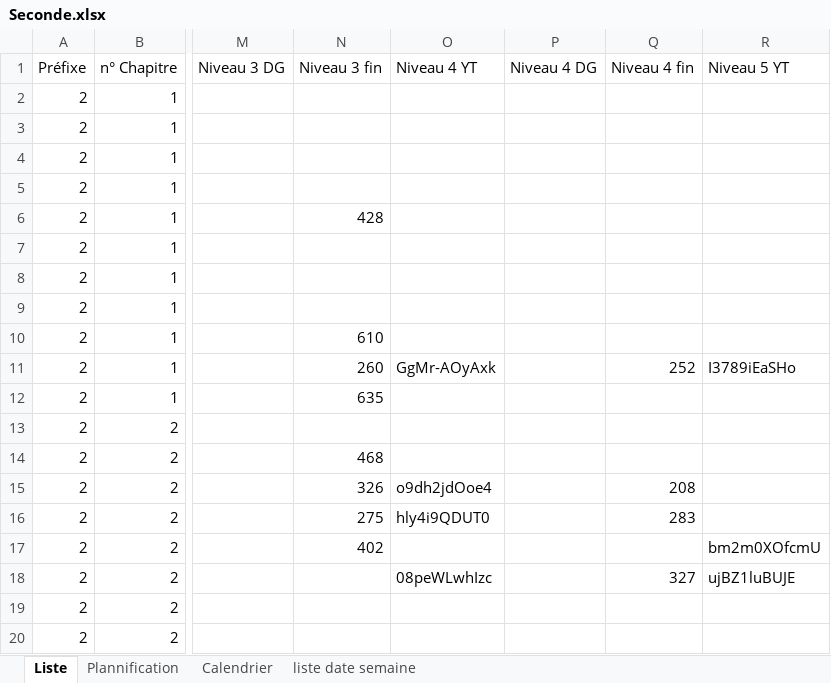
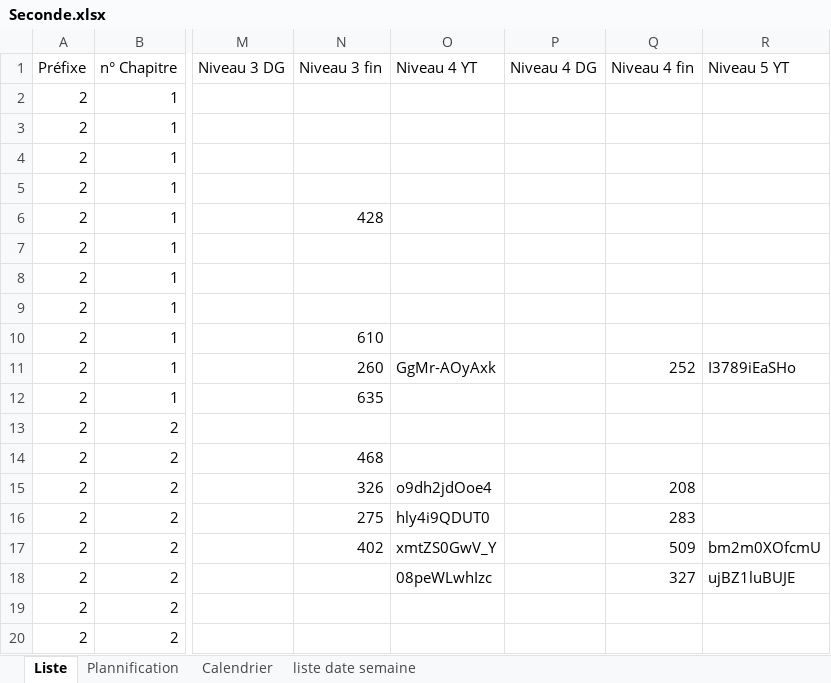
Before and after one commit to Ligne2Maths/Spirale2Maths, an Excel workbook: contenu/Seconde.xlsx, sheet Liste, drawn as a sheet; only a part is shown, gaps mark what is left out; values as stored, in another font and other column widths than the file's, no borders; the diff names each change by its address in the sheet, - before the commit and + after, or states it on an @@ line.

Commit message:
Mise a jour du 01-10-2026 14:21:35.58

```diff
--- a/contenu/Seconde.xlsx (sheet Liste)
+++ b/contenu/Seconde.xlsx (sheet Liste)
-O17 (Niveau 4 YT): (empty)
+O17 (Niveau 4 YT): xmtZS0GwV_Y
-Q17 (Niveau 4 fin): (empty)
+Q17 (Niveau 4 fin): 509
```
